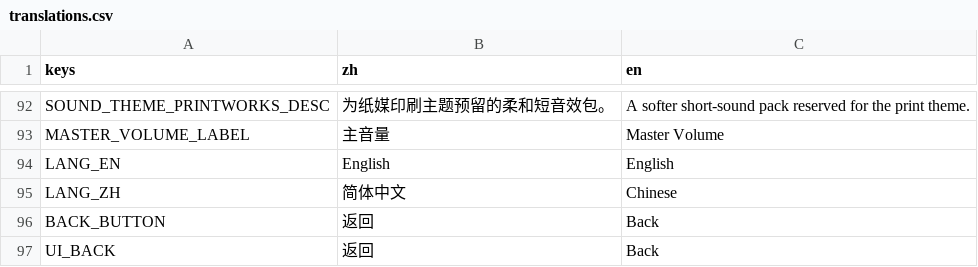
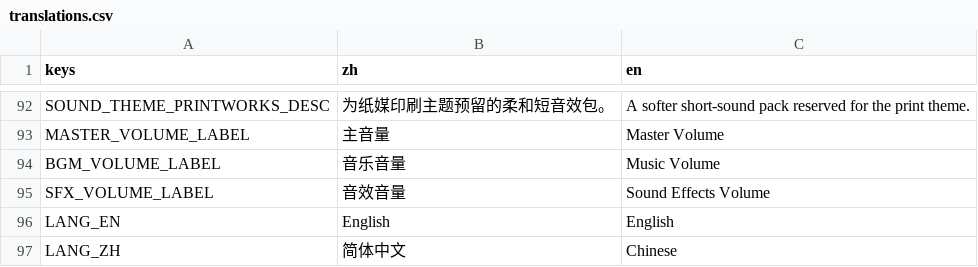
Before and after one commit to C76GN/2048-all-in-one, a CSV file: shared/assets/translations.csv, drawn as a sheet; only a part is shown, gaps mark what is left out; the shorter side is filled out with more unchanged rows; the diff names each change by its address in the sheet, - before the commit and + after, or states it on an @@ line.

```diff
--- a/shared/assets/translations.csv
+++ b/shared/assets/translations.csv
+row 94: BGM_VOLUME_LABEL | 音乐音量 | Music Volume
+row 95: SFX_VOLUME_LABEL | 音效音量 | Sound Effects Volume
```
Also changed, not shown: 20 other files.
